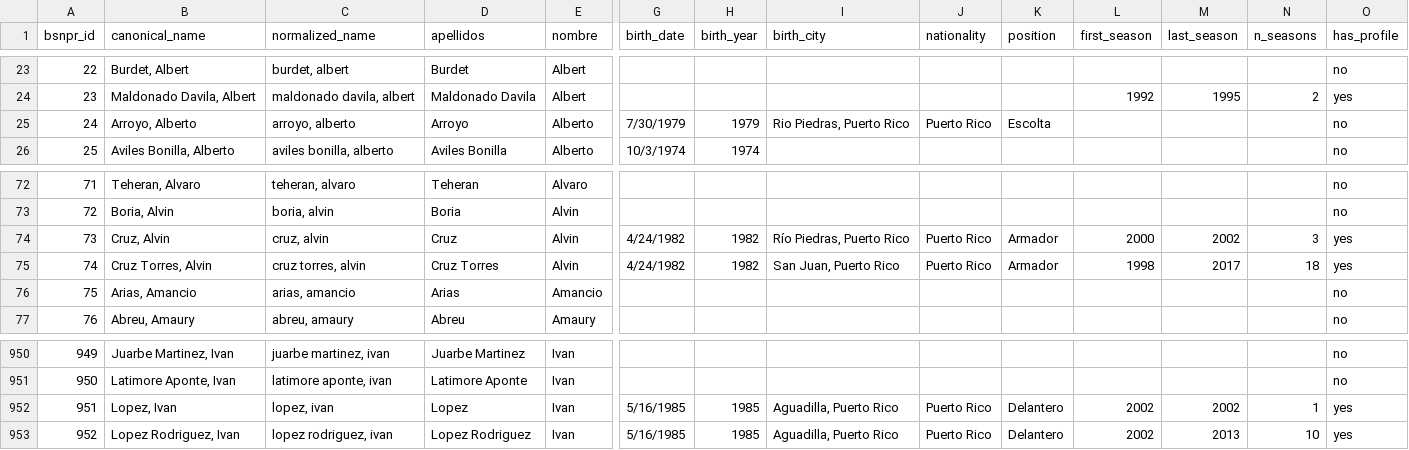
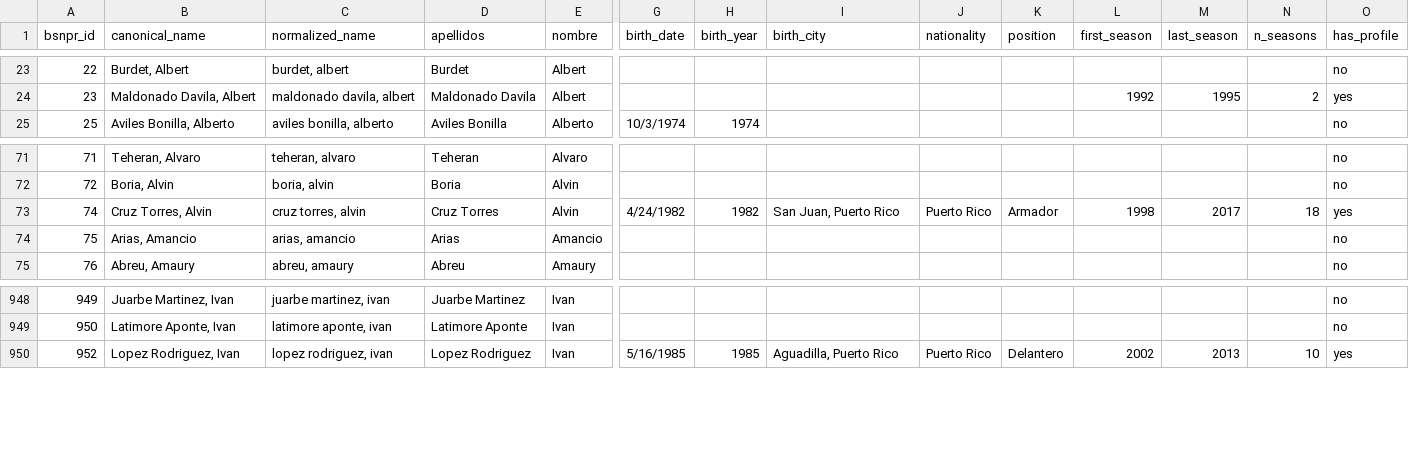
Before and after one commit to benniz888/bsn-archivo, a CSV file: data/clean/players_canonical.csv, drawn as a sheet; only a part is shown, gaps mark what is left out; rows hold the shown columns only; the diff names each change by its address in the sheet, - before the commit and + after, or states it on an @@ line.

```diff
--- a/data/clean/players_canonical.csv
+++ b/data/clean/players_canonical.csv
-row 25: 24 | Arroyo, Alberto | arroyo, alberto | Arroyo | Alberto | 7/30/1979 | 1979 | Rio Piedras, Puerto Rico | Puerto Rico | Escolta |  |  |  | no
-row 74: 73 | Cruz, Alvin | cruz, alvin | Cruz | Alvin | 4/24/1982 | 1982 | Río Piedras, Puerto Rico | Puerto Rico | Armador | 2000 | 2002 | 3 | yes
-row 952: 951 | Lopez, Ivan | lopez, ivan | Lopez | Ivan | 5/16/1985 | 1985 | Aguadilla, Puerto Rico | Puerto Rico | Delantero | 2002 | 2002 | 1 | yes
```
Also changed, not shown: data/clean/player_bios.csv, data/clean/player_roster_latinbasket.csv, 31 other files.
